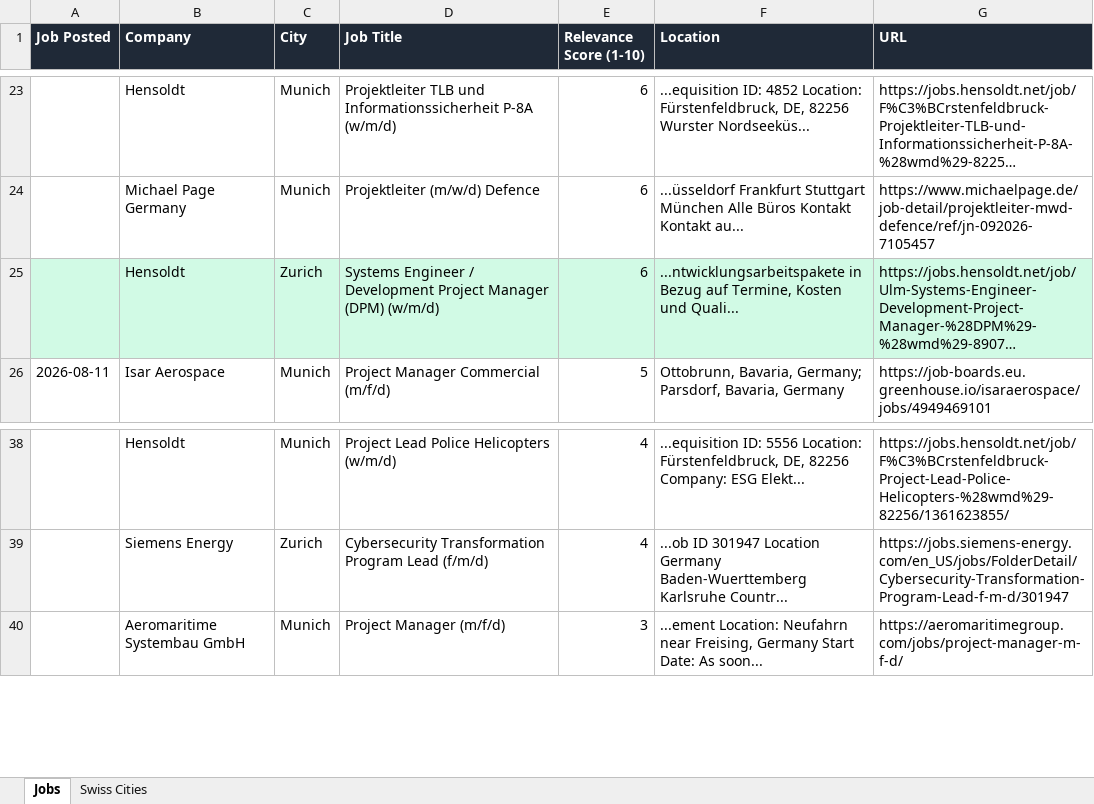
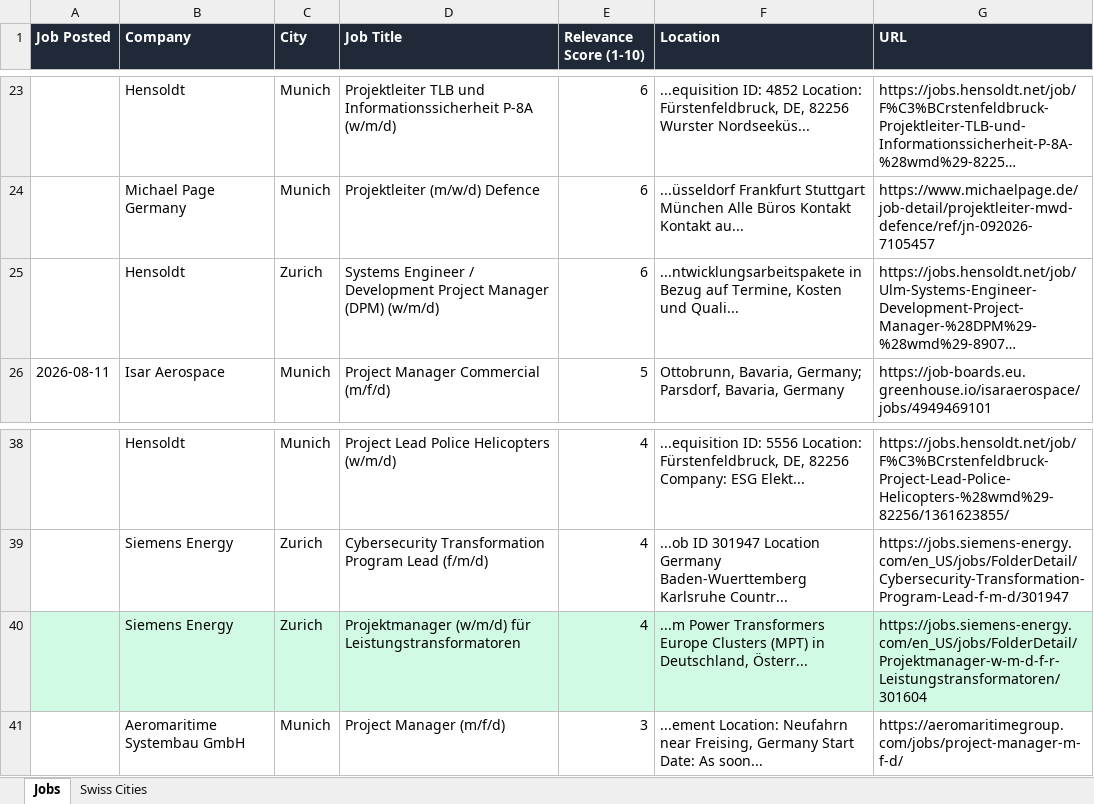
Before and after one commit to ifeellikeadev/Trackernew, an Excel workbook: data/job_tracker.xlsx, sheet Jobs, drawn as a sheet; only a part is shown, gaps mark what is left out; long unchanged cells end in …; values as stored, in another font and other column widths than the file's, no borders; the diff names each change by its address in the sheet, - before the commit and + after, or states it on an @@ line.

```diff
--- a/data/job_tracker.xlsx (sheet Jobs)
+++ b/data/job_tracker.xlsx (sheet Jobs)
-A25:G25 fill: #D1FAE5
+A25:G25 fill: none
+row 40:  | Siemens Energy | Zurich | Projektmanager (w/m/d) für Leistungstransformatoren | 4 | ...m Power Transformers Europe Clusters (MPT) in Deutschland, Österr... | https://jobs.siemens-energy.com/en_US/jobs/FolderDetail/Projektmanager-w-m-d-f-r-Leistungstransformatoren/301604
```
Also changed, not shown: 1 other file.
